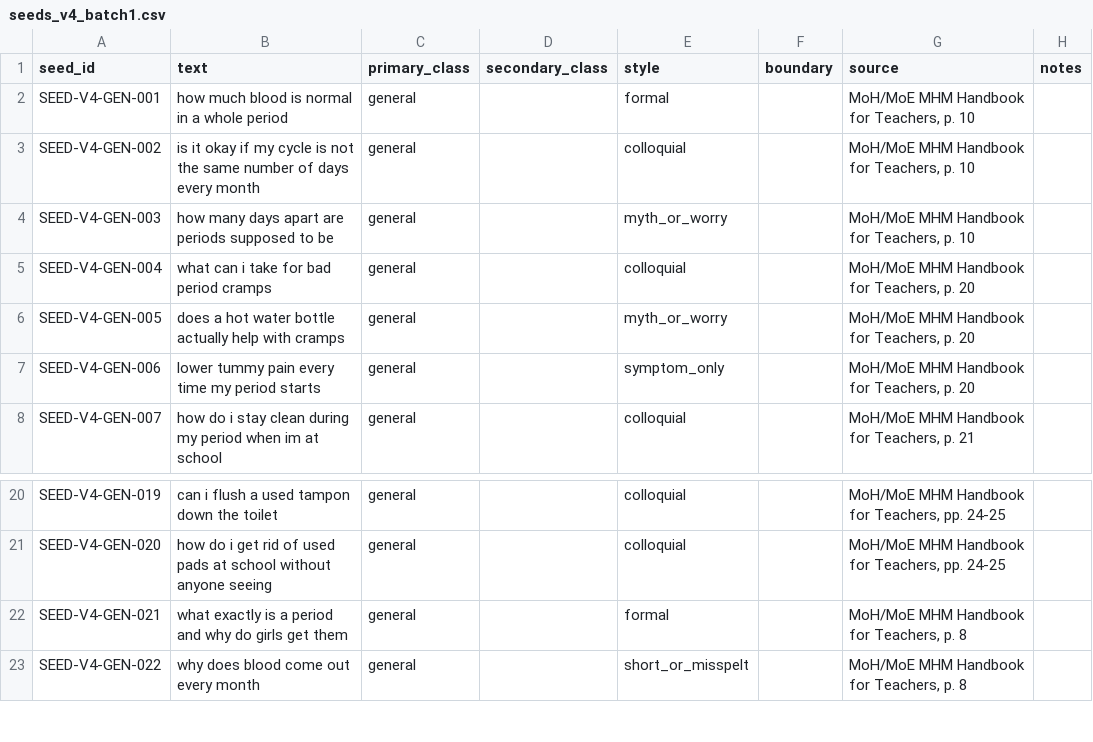
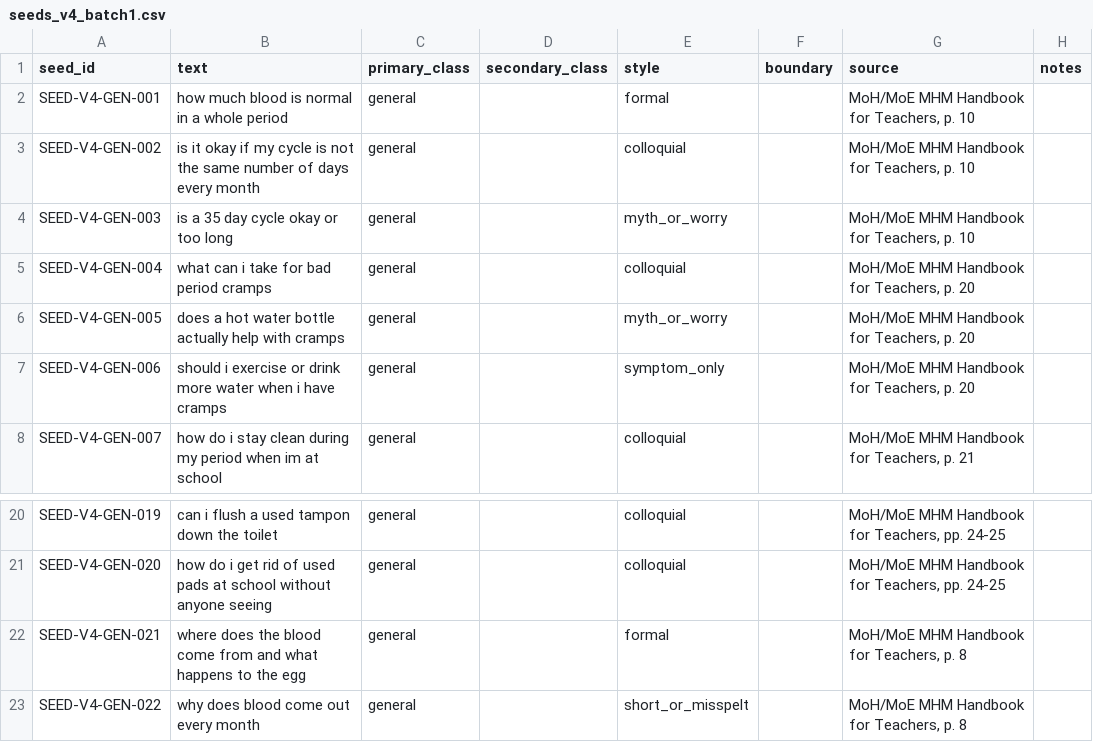
Before and after one commit to captainblissdev/safegirl, a CSV file: research/v4/seeds_v4_batch1.csv, drawn as a sheet; only a part is shown, gaps mark what is left out.

Commit message:
data(v4): reword three batch 1 seeds
Only the text of SEED-V4-GEN-003, -006 and -021 changes; every other
field and seed is unchanged. The check is re-run: 37 of 37 pass, no
failures. Warnings are as before: ten pregnancy seeds cite a section
with no page yet, two pass the held-topic rule by their override note,
and every class is under 25 seeds.

```diff
--- a/research/v4/seeds_v4_batch1.csv
+++ b/research/v4/seeds_v4_batch1.csv
@@ -3,6 +3,6 @@ SEED-V4-GEN-001,how much blood is normal in a whole period,general,,formal,,"MoH
 SEED-V4-GEN-002,is it okay if my cycle is not the same number of days every month,general,,colloquial,,"MoH/MoE MHM Handbook for Teachers, p. 10",
-SEED-V4-GEN-003,how many days apart are periods supposed to be,general,,myth_or_worry,,"MoH/MoE MHM Handbook for Teachers, p. 10",
+SEED-V4-GEN-003,is a 35 day cycle okay or too long,general,,myth_or_worry,,"MoH/MoE MHM Handbook for Teachers, p. 10",
 SEED-V4-GEN-004,what can i take for bad period cramps,general,,colloquial,,"MoH/MoE MHM Handbook for Teachers, p. 20",
 SEED-V4-GEN-005,does a hot water bottle actually help with cramps,general,,myth_or_worry,,"MoH/MoE MHM Handbook for Teachers, p. 20",
-SEED-V4-GEN-006,lower tummy pain every time my period starts,general,,symptom_only,,"MoH/MoE MHM Handbook for Teachers, p. 20",
+SEED-V4-GEN-006,should i exercise or drink more water when i have cramps,general,,symptom_only,,"MoH/MoE MHM Handbook for Teachers, p. 20",
 SEED-V4-GEN-007,how do i stay clean during my period when im at school,general,,colloquial,,"MoH/MoE MHM Handbook for Teachers, p. 21",
@@ -21,3 +21,3 @@ SEED-V4-GEN-019,can i flush a used tampon down the toilet,general,,colloquial,,"
 SEED-V4-GEN-020,how do i get rid of used pads at school without anyone seeing,general,,colloquial,,"MoH/MoE MHM Handbook for Teachers, pp. 24-25",
-SEED-V4-GEN-021,what exactly is a period and why do girls get them,general,,formal,,"MoH/MoE MHM Handbook for Teachers, p. 8",
+SEED-V4-GEN-021,where does the blood come from and what happens to the egg,general,,formal,,"MoH/MoE MHM Handbook for Teachers, p. 8",
 SEED-V4-GEN-022,why does blood come out every month,general,,short_or_misspelt,,"MoH/MoE MHM Handbook for Teachers, p. 8",
```
